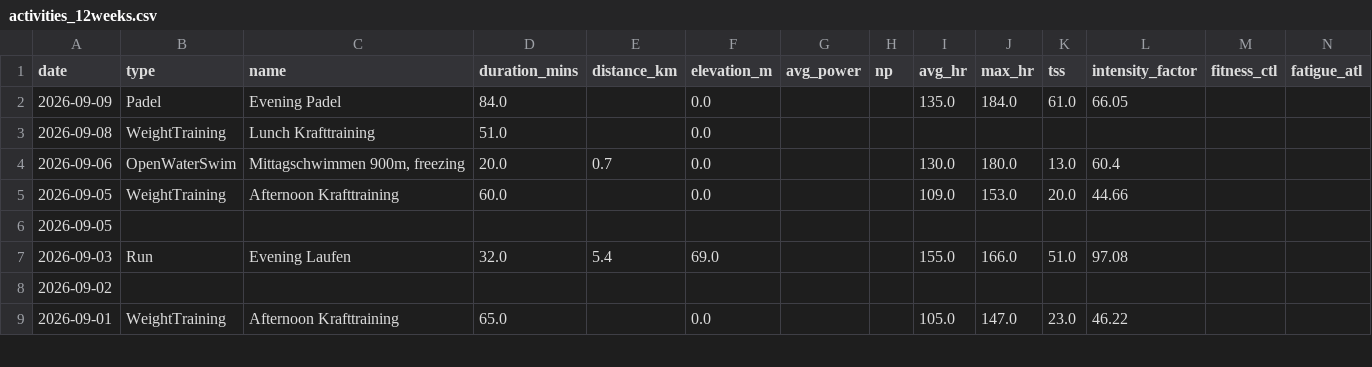
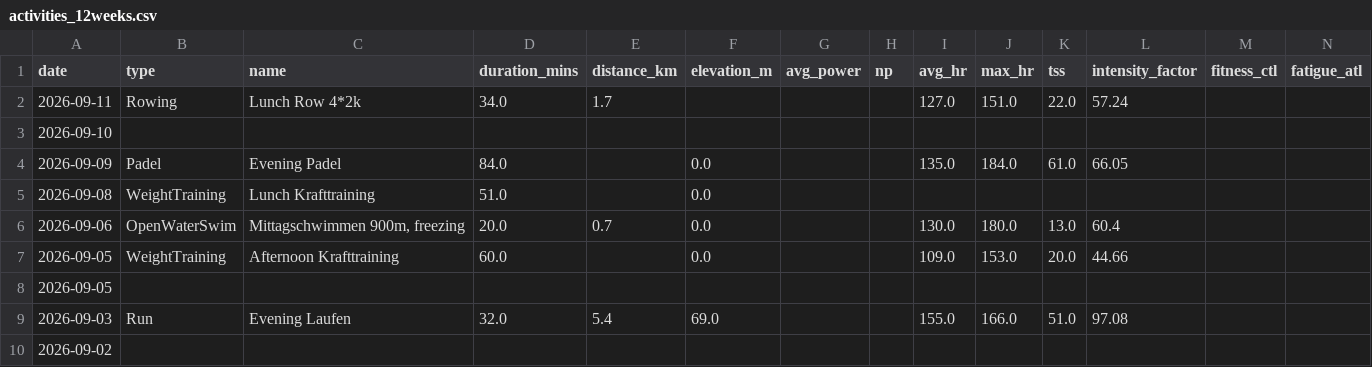
Before and after one commit to basch1117/trainingdata, a CSV file: activities_12weeks.csv, drawn as a sheet; only a part is shown; the shorter side is filled out with more unchanged rows.

```diff
--- a/activities_12weeks.csv
+++ b/activities_12weeks.csv
@@ -1,2 +1,4 @@
 date,type,name,duration_mins,distance_km,elevation_m,avg_power,np,avg_hr,max_hr,tss,intensity_factor,fitness_ctl,fatigue_atl
+2026-09-11,Rowing,Lunch Row 4*2k,34.0,1.7,,,,127.0,151.0,22.0,57.24,,
+2026-09-10,,,,,,,,,,,,,
 2026-09-09,Padel,Evening Padel,84.0,,0.0,,,135.0,184.0,61.0,66.05,,
```
Also changed, not shown: activities_full.csv, wellness_12weeks.csv, 3 other files.
